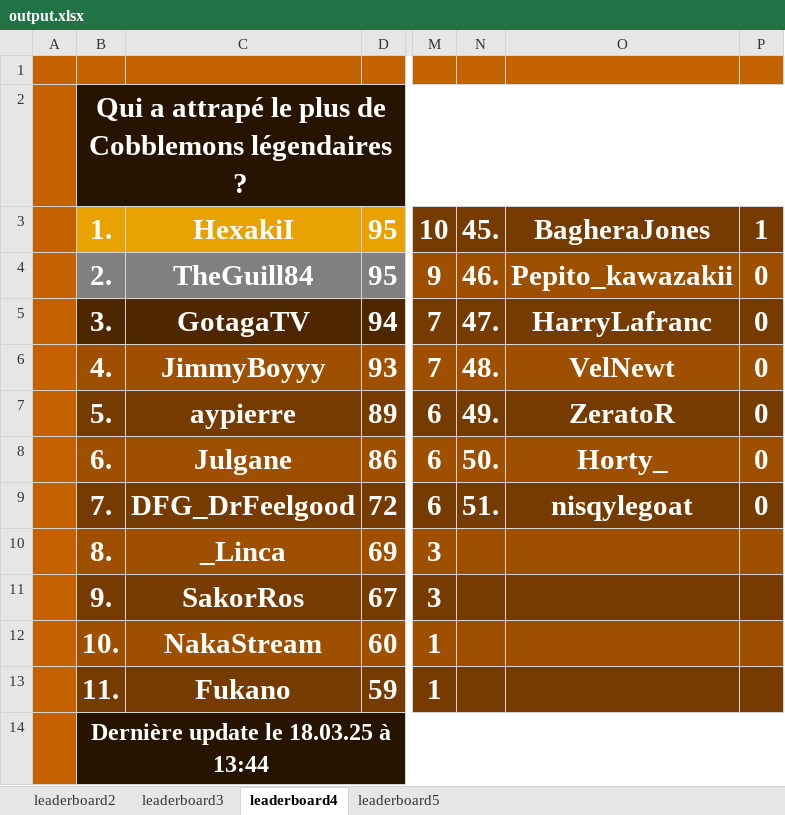
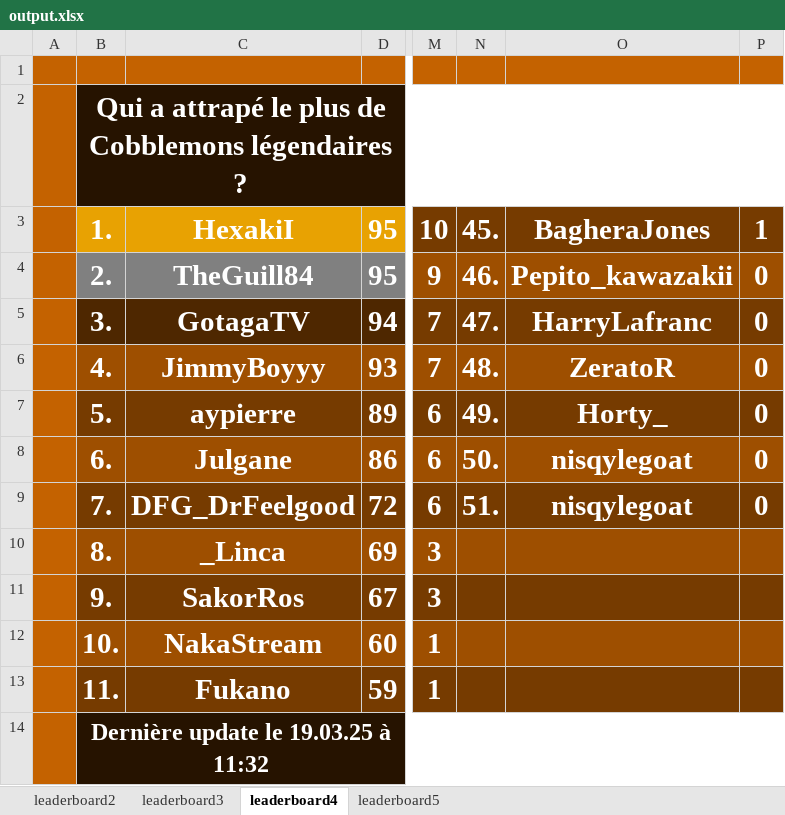
Before and after one commit to ThibautChoppy/MCStatsCompiler, an Excel workbook: output.xlsx, sheet leaderboard4, drawn as a sheet; only a part is shown, gaps mark what is left out; values as stored, in another font and other column widths than the file's, no borders; the diff names each change by its address in the sheet, - before the commit and + after, or states it on an @@ line.

```diff
--- a/output.xlsx (sheet leaderboard4)
+++ b/output.xlsx (sheet leaderboard4)
-O6: VelNewt
+O6: ZeratoR
-O7: ZeratoR
+O7: Horty_
-O8: Horty_
+O8: nisqylegoat
-B14: Dernière update le 18.03.25 à 13:44
+B14: Dernière update le 19.03.25 à 11:32
```
Also changed, not shown: sheet leaderboard5, sheet leaderboard3, sheet leaderboard2, 6 other files.
